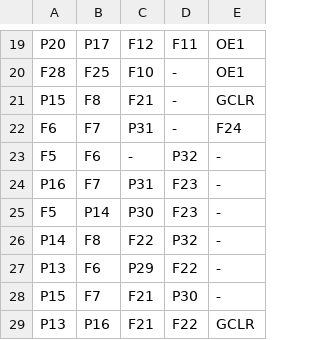
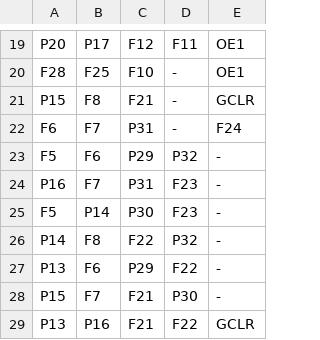
Before and after one commit to ikle/plastique, a CSV file: fuzzer/db/atmel/f1502/uim.csv, drawn as a sheet; only a part is shown, gaps mark what is left out.

Commit message:
ATF1502 UIM: extend database with yet another slot value

```diff
--- a/fuzzer/db/atmel/f1502/uim.csv
+++ b/fuzzer/db/atmel/f1502/uim.csv
@@ -22,3 +22,3 @@ P15,F8,F21,-,GCLR
 F6,F7,P31,-,F24
-F5,F6,-,P32,-
+F5,F6,P29,P32,-
 P16,F7,P31,F23,-
```
Also changed, not shown: 2 other files.
